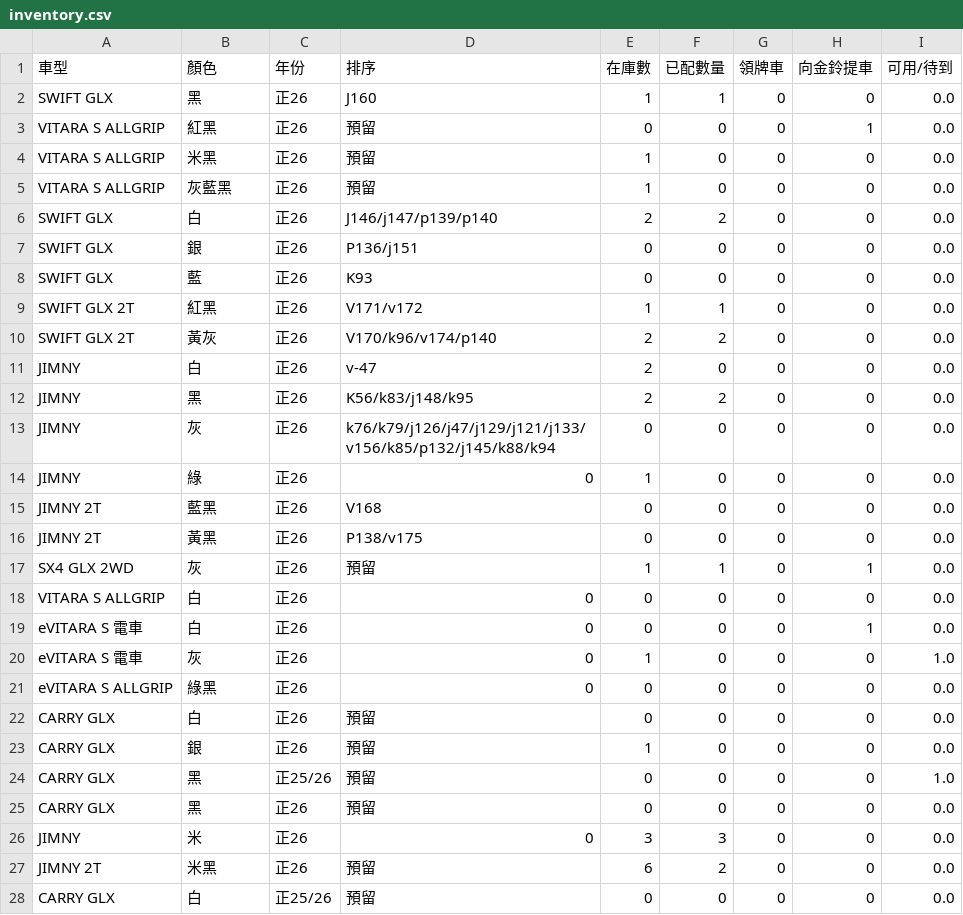
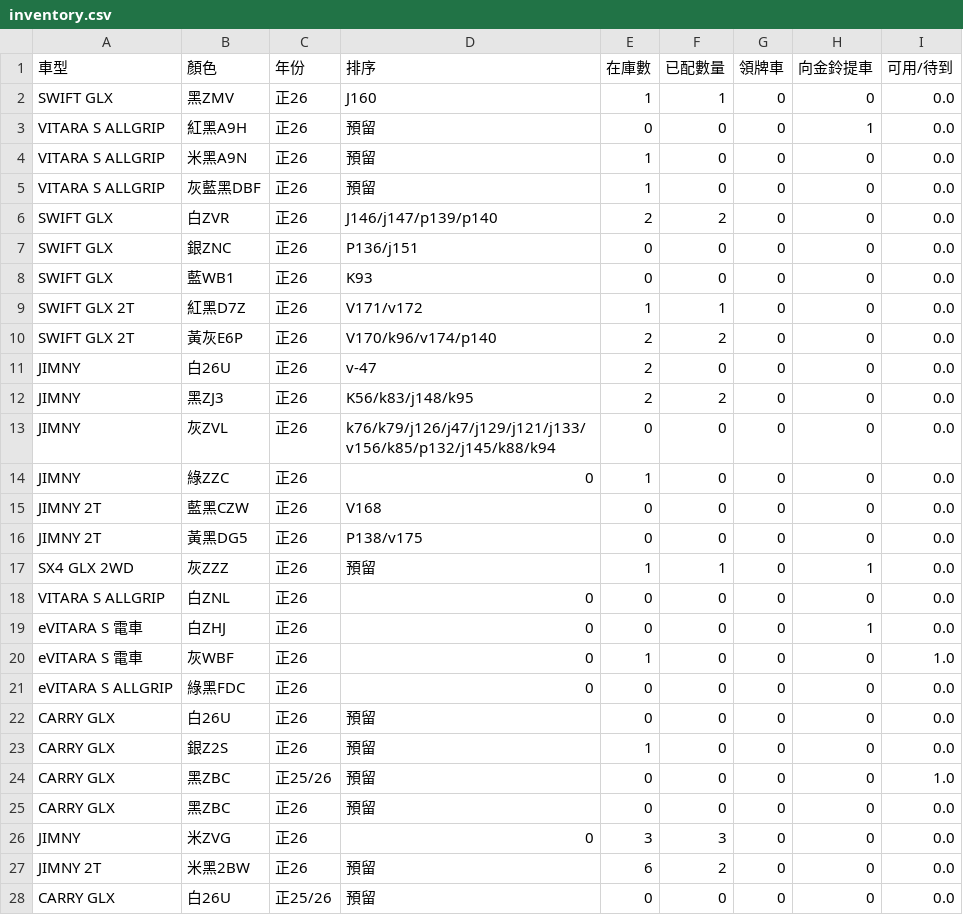
Before and after one commit to subarudms/suzuki-inventory, a CSV file: inventory.csv, drawn as a sheet; only a part is shown; the diff covers the shown part only.

Commit message:
Update: 2026-08-11 04:47:08.486544

```diff
--- a/inventory.csv
+++ b/inventory.csv
@@ -1,28 +1,28 @@
 車型,顏色,年份,排序,在庫數,已配數量,領牌車,向金鈴提車,可用/待到
-SWIFT GLX,黑,正26,J160,1,1,0,0,0.0
-VITARA S ALLGRIP,紅黑,正26,預留,0,0,0,1,0.0
-VITARA S ALLGRIP,米黑,正26,預留,1,0,0,0,0.0
-VITARA S ALLGRIP,灰藍黑,正26,預留,1,0,0,0,0.0
-SWIFT GLX,白,正26,J146/j147/p139/p140,2,2,0,0,0.0
-SWIFT GLX,銀,正26,P136/j151,0,0,0,0,0.0
-SWIFT GLX,藍,正26,K93,0,0,0,0,0.0
-SWIFT GLX 2T,紅黑,正26,V171/v172,1,1,0,0,0.0
-SWIFT GLX 2T,黃灰,正26,V170/k96/v174/p140,2,2,0,0,0.0
-JIMNY,白,正26,v-47,2,0,0,0,0.0
-JIMNY,黑,正26,K56/k83/j148/k95,2,2,0,0,0.0
-JIMNY,灰,正26,k76/k79/j126/j47/j129/j121/j133/v156/k85/p132/j145/k88/k94,0,0,0,0,0.0
-JIMNY,綠,正26,0,1,0,0,0,0.0
-JIMNY 2T,藍黑,正26,V168,0,0,0,0,0.0
-JIMNY 2T,黃黑,正26,P138/v175,0,0,0,0,0.0
-SX4 GLX 2WD,灰,正26,預留,1,1,0,1,0.0
-VITARA S ALLGRIP,白,正26,0,0,0,0,0,0.0
-eVITARA S 電車,白,正26,0,0,0,0,1,0.0
-eVITARA S 電車,灰,正26,0,1,0,0,0,1.0
-eVITARA S ALLGRIP,綠黑,正26,0,0,0,0,0,0.0
-CARRY GLX,白,正26,預留,0,0,0,0,0.0
-CARRY GLX,銀,正26,預留,1,0,0,0,0.0
-CARRY GLX,黑,正25/26,預留,0,0,0,0,1.0
-CARRY GLX,黑,正26,預留,0,0,0,0,0.0
-JIMNY,米,正26,0,3,3,0,0,0.0
-JIMNY 2T,米黑,正26,預留,6,2,0,0,0.0
-CARRY GLX,白,正25/26,預留,0,0,0,0,0.0
+SWIFT GLX,黑ZMV,正26,J160,1,1,0,0,0.0
+VITARA S ALLGRIP,紅黑A9H,正26,預留,0,0,0,1,0.0
+VITARA S ALLGRIP,米黑A9N,正26,預留,1,0,0,0,0.0
+VITARA S ALLGRIP,灰藍黑DBF,正26,預留,1,0,0,0,0.0
+SWIFT GLX,白ZVR,正26,J146/j147/p139/p140,2,2,0,0,0.0
+SWIFT GLX,銀ZNC,正26,P136/j151,0,0,0,0,0.0
+SWIFT GLX,藍WB1,正26,K93,0,0,0,0,0.0
+SWIFT GLX 2T,紅黑D7Z,正26,V171/v172,1,1,0,0,0.0
+SWIFT GLX 2T,黃灰E6P,正26,V170/k96/v174/p140,2,2,0,0,0.0
+JIMNY,白26U,正26,v-47,2,0,0,0,0.0
+JIMNY,黑ZJ3,正26,K56/k83/j148/k95,2,2,0,0,0.0
+JIMNY,灰ZVL,正26,k76/k79/j126/j47/j129/j121/j133/v156/k85/p132/j145/k88/k94,0,0,0,0,0.0
+JIMNY,綠ZZC,正26,0,1,0,0,0,0.0
+JIMNY 2T,藍黑CZW,正26,V168,0,0,0,0,0.0
+JIMNY 2T,黃黑DG5,正26,P138/v175,0,0,0,0,0.0
+SX4 GLX 2WD,灰ZZZ,正26,預留,1,1,0,1,0.0
+VITARA S ALLGRIP,白ZNL,正26,0,0,0,0,0,0.0
+eVITARA S 電車,白ZHJ,正26,0,0,0,0,1,0.0
+eVITARA S 電車,灰WBF,正26,0,1,0,0,0,1.0
+eVITARA S ALLGRIP,綠黑FDC,正26,0,0,0,0,0,0.0
+CARRY GLX,白26U,正26,預留,0,0,0,0,0.0
+CARRY GLX,銀Z2S,正26,預留,1,0,0,0,0.0
+CARRY GLX,黑ZBC,正25/26,預留,0,0,0,0,1.0
+CARRY GLX,黑ZBC,正26,預留,0,0,0,0,0.0
+JIMNY,米ZVG,正26,0,3,3,0,0,0.0
+JIMNY 2T,米黑2BW,正26,預留,6,2,0,0,0.0
+CARRY GLX,白26U,正25/26,預留,0,0,0,0,0.0
```
Also changed, not shown: 7 edited cells elsewhere in this file.
